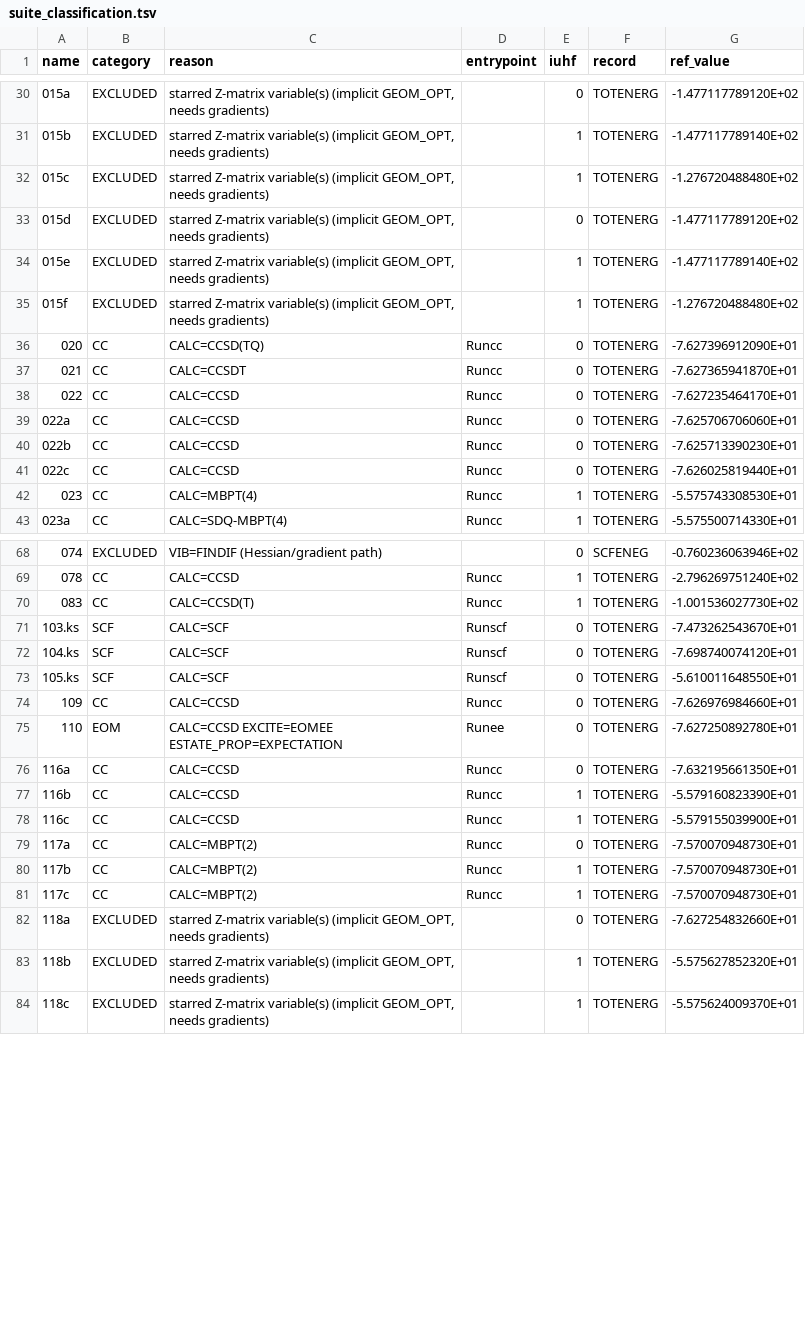
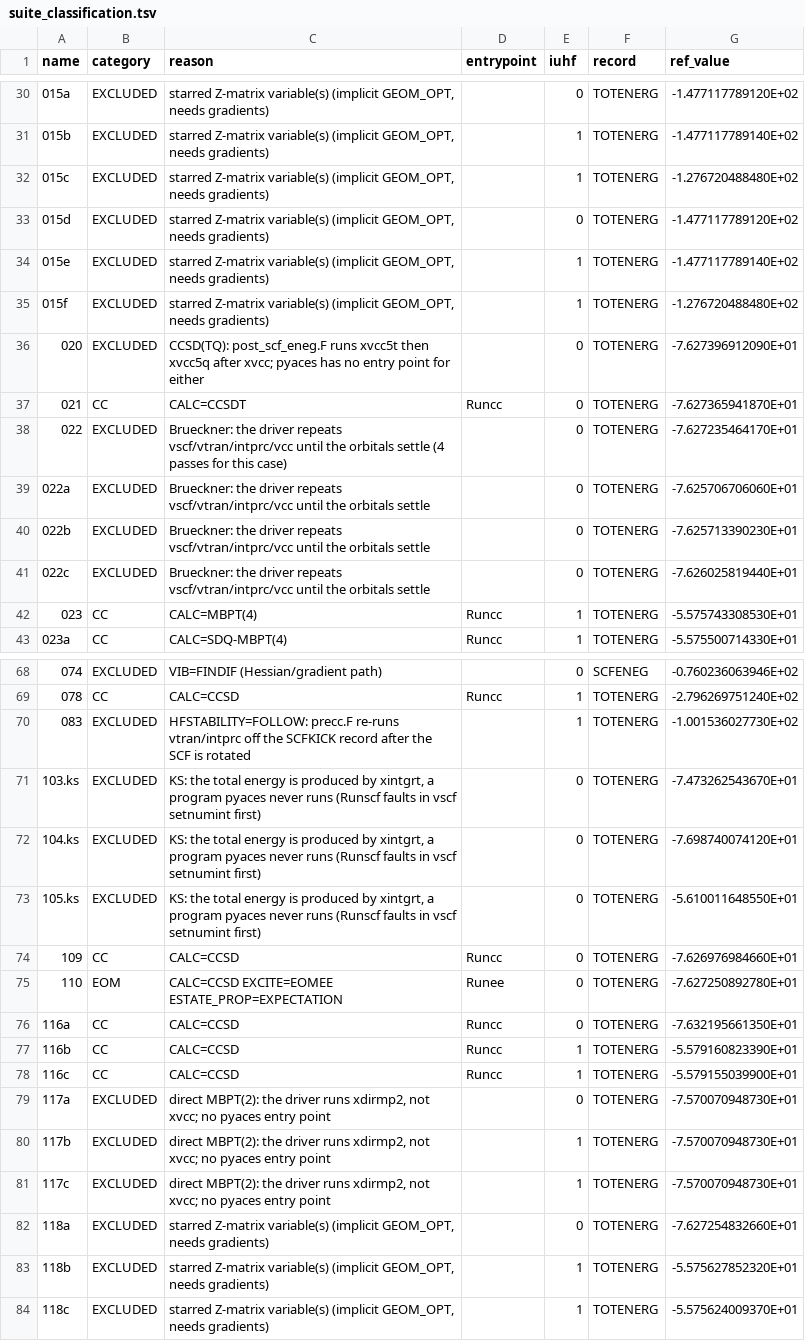
Before and after one commit to ajithperera/ACES_PROGRAM, a TSV file: pyaces/suite_classification.tsv, drawn as a sheet; only a part is shown, gaps mark what is left out.

Commit message:
pyaces: exclude the 12 cases whose classic flow needs programs pyaces cannot run

```diff
--- a/pyaces/suite_classification.tsv
+++ b/pyaces/suite_classification.tsv
@@ -35,8 +35,8 @@ name	category	reason	entrypoint	iuhf	record	ref_value
 015f	EXCLUDED	starred Z-matrix variable(s) (implicit GEOM_OPT, needs gradients)		1	TOTENERG	-1.276720488480E+02
-020	CC	CALC=CCSD(TQ)	Runcc	0	TOTENERG	-7.627396912090E+01
+020	EXCLUDED	CCSD(TQ): post_scf_eneg.F runs xvcc5t then xvcc5q after xvcc; pyaces has no entry point for either		0	TOTENERG	-7.627396912090E+01
 021	CC	CALC=CCSDT	Runcc	0	TOTENERG	-7.627365941870E+01
-022	CC	CALC=CCSD	Runcc	0	TOTENERG	-7.627235464170E+01
-022a	CC	CALC=CCSD	Runcc	0	TOTENERG	-7.625706706060E+01
-022b	CC	CALC=CCSD	Runcc	0	TOTENERG	-7.625713390230E+01
-022c	CC	CALC=CCSD	Runcc	0	TOTENERG	-7.626025819440E+01
+022	EXCLUDED	Brueckner: the driver repeats vscf/vtran/intprc/vcc until the orbitals settle (4 passes for this case)		0	TOTENERG	-7.627235464170E+01
+022a	EXCLUDED	Brueckner: the driver repeats vscf/vtran/intprc/vcc until the orbitals settle		0	TOTENERG	-7.625706706060E+01
+022b	EXCLUDED	Brueckner: the driver repeats vscf/vtran/intprc/vcc until the orbitals settle		0	TOTENERG	-7.625713390230E+01
+022c	EXCLUDED	Brueckner: the driver repeats vscf/vtran/intprc/vcc until the orbitals settle		0	TOTENERG	-7.626025819440E+01
 023	CC	CALC=MBPT(4)	Runcc	1	TOTENERG	-5.575743308530E+01
@@ -69,6 +69,6 @@ name	category	reason	entrypoint	iuhf	record	ref_value
 078	CC	CALC=CCSD	Runcc	1	TOTENERG	-2.796269751240E+02
-083	CC	CALC=CCSD(T)	Runcc	1	TOTENERG	-1.001536027730E+02
-103.ks	SCF	CALC=SCF	Runscf	0	TOTENERG	-7.473262543670E+01
-104.ks	SCF	CALC=SCF	Runscf	0	TOTENERG	-7.698740074120E+01
-105.ks	SCF	CALC=SCF	Runscf	0	TOTENERG	-5.610011648550E+01
+083	EXCLUDED	HFSTABILITY=FOLLOW: precc.F re-runs vtran/intprc off the SCFKICK record after the SCF is rotated		1	TOTENERG	-1.001536027730E+02
+103.ks	EXCLUDED	KS: the total energy is produced by xintgrt, a program pyaces never runs (Runscf faults in vscf setnumint first)		0	TOTENERG	-7.473262543670E+01
+104.ks	EXCLUDED	KS: the total energy is produced by xintgrt, a program pyaces never runs (Runscf faults in vscf setnumint first)		0	TOTENERG	-7.698740074120E+01
+105.ks	EXCLUDED	KS: the total energy is produced by xintgrt, a program pyaces never runs (Runscf faults in vscf setnumint first)		0	TOTENERG	-5.610011648550E+01
 109	CC	CALC=CCSD	Runcc	0	TOTENERG	-7.626976984660E+01
@@ -78,5 +78,5 @@ name	category	reason	entrypoint	iuhf	record	ref_value
 116c	CC	CALC=CCSD	Runcc	1	TOTENERG	-5.579155039900E+01
-117a	CC	CALC=MBPT(2)	Runcc	0	TOTENERG	-7.570070948730E+01
-117b	CC	CALC=MBPT(2)	Runcc	1	TOTENERG	-7.570070948730E+01
-117c	CC	CALC=MBPT(2)	Runcc	1	TOTENERG	-7.570070948730E+01
+117a	EXCLUDED	direct MBPT(2): the driver runs xdirmp2, not xvcc; no pyaces entry point		0	TOTENERG	-7.570070948730E+01
+117b	EXCLUDED	direct MBPT(2): the driver runs xdirmp2, not xvcc; no pyaces entry point		1	TOTENERG	-7.570070948730E+01
+117c	EXCLUDED	direct MBPT(2): the driver runs xdirmp2, not xvcc; no pyaces entry point		1	TOTENERG	-7.570070948730E+01
 118a	EXCLUDED	starred Z-matrix variable(s) (implicit GEOM_OPT, needs gradients)		0	TOTENERG	-7.627254832660E+01
```
